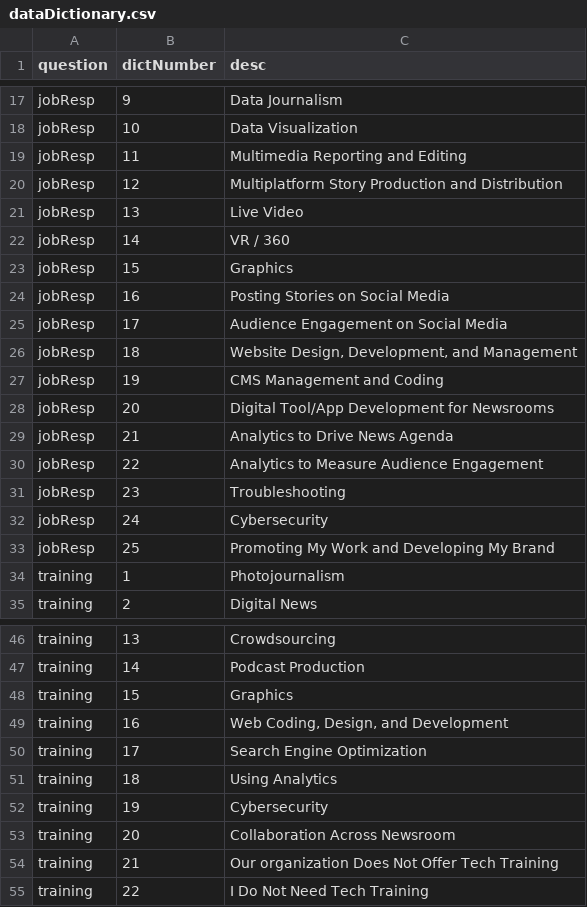
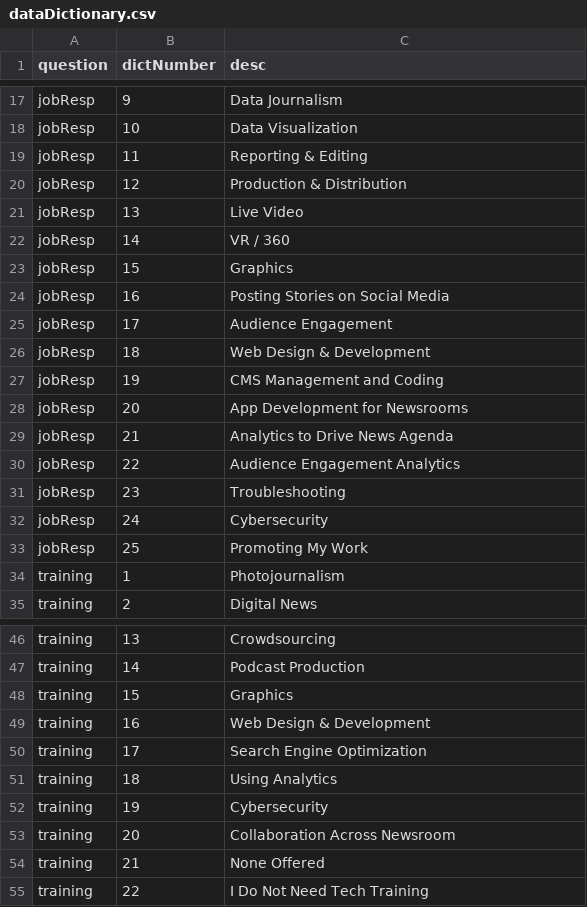
Before and after one commit to GoogleTrends/icfj, a CSV file: assets/data/dataDictionary.csv, drawn as a sheet; only a part is shown, gaps mark what is left out; the diff covers the shown part only.

```diff
--- a/assets/data/dataDictionary.csv
+++ b/assets/data/dataDictionary.csv
@@ -18,4 +18,4 @@ jobResp,9,Data Journalism
 jobResp,10,Data Visualization
-jobResp,11,Multimedia Reporting and Editing
-jobResp,12,Multiplatform Story Production and Distribution
+jobResp,11,Reporting & Editing
+jobResp,12,Production & Distribution
 jobResp,13,Live Video
@@ -24,11 +24,11 @@ jobResp,15,Graphics
 jobResp,16,Posting Stories on Social Media
-jobResp,17,Audience Engagement on Social Media
-jobResp,18,"Website Design, Development, and Management"
+jobResp,17,Audience Engagement
+jobResp,18,Web Design & Development
 jobResp,19,CMS Management and Coding
-jobResp,20,Digital Tool/App Development for Newsrooms
+jobResp,20,App Development for Newsrooms
 jobResp,21,Analytics to Drive News Agenda
-jobResp,22,Analytics to Measure Audience Engagement
+jobResp,22,Audience Engagement Analytics
 jobResp,23,Troubleshooting
 jobResp,24,Cybersecurity
-jobResp,25,Promoting My Work and Developing My Brand
+jobResp,25,Promoting My Work
 training,1,Photojournalism
@@ -48,3 +48,3 @@ training,14,Podcast Production
 training,15,Graphics
-training,16,"Web Coding, Design, and Development"
+training,16,Web Design & Development
 training,17,Search Engine Optimization
@@ -53,3 +53,3 @@ training,19,Cybersecurity
 training,20,Collaboration Across Newsroom
-training,21,Our organization Does Not Offer Tech Training
+training,21,None Offered
 training,22,I Do Not Need Tech Training
```
Also changed, not shown: 1 added row and 14 edited cells elsewhere in this file, 5 other files.
